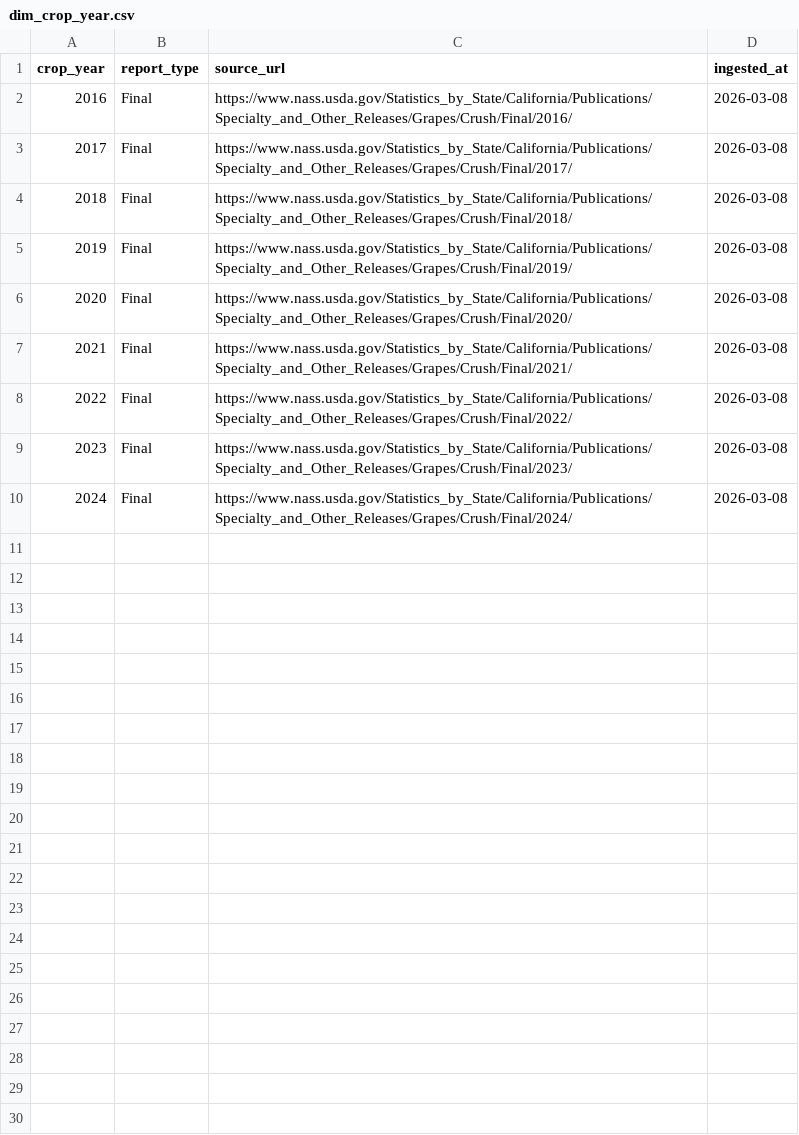
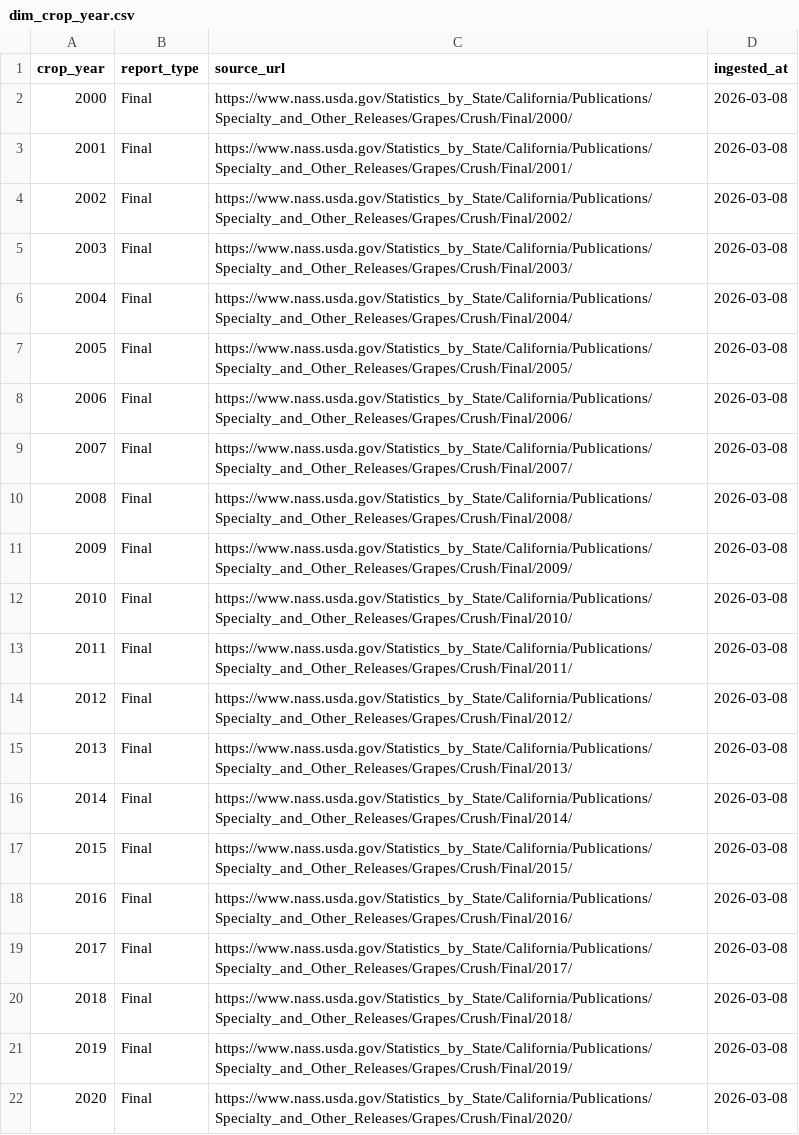
Before and after one commit to crtjer/usda-data-crush-stats, a CSV file: data/gold/dim_crop_year.csv, drawn as a sheet; only a part is shown; the shorter side is filled out with more unchanged rows.

```diff
--- a/data/gold/dim_crop_year.csv
+++ b/data/gold/dim_crop_year.csv
@@ -1,2 +1,18 @@
 crop_year,report_type,source_url,ingested_at
+2000,Final,https://www.nass.usda.gov/Statistics_by_State/California/Publications/Specialty_and_Other_Releases/Grapes/Crush/Final/2000/,2026-03-08
+2001,Final,https://www.nass.usda.gov/Statistics_by_State/California/Publications/Specialty_and_Other_Releases/Grapes/Crush/Final/2001/,2026-03-08
+2002,Final,https://www.nass.usda.gov/Statistics_by_State/California/Publications/Specialty_and_Other_Releases/Grapes/Crush/Final/2002/,2026-03-08
+2003,Final,https://www.nass.usda.gov/Statistics_by_State/California/Publications/Specialty_and_Other_Releases/Grapes/Crush/Final/2003/,2026-03-08
+2004,Final,https://www.nass.usda.gov/Statistics_by_State/California/Publications/Specialty_and_Other_Releases/Grapes/Crush/Final/2004/,2026-03-08
+2005,Final,https://www.nass.usda.gov/Statistics_by_State/California/Publications/Specialty_and_Other_Releases/Grapes/Crush/Final/2005/,2026-03-08
+2006,Final,https://www.nass.usda.gov/Statistics_by_State/California/Publications/Specialty_and_Other_Releases/Grapes/Crush/Final/2006/,2026-03-08
+2007,Final,https://www.nass.usda.gov/Statistics_by_State/California/Publications/Specialty_and_Other_Releases/Grapes/Crush/Final/2007/,2026-03-08
+2008,Final,https://www.nass.usda.gov/Statistics_by_State/California/Publications/Specialty_and_Other_Releases/Grapes/Crush/Final/2008/,2026-03-08
+2009,Final,https://www.nass.usda.gov/Statistics_by_State/California/Publications/Specialty_and_Other_Releases/Grapes/Crush/Final/2009/,2026-03-08
+2010,Final,https://www.nass.usda.gov/Statistics_by_State/California/Publications/Specialty_and_Other_Releases/Grapes/Crush/Final/2010/,2026-03-08
+2011,Final,https://www.nass.usda.gov/Statistics_by_State/California/Publications/Specialty_and_Other_Releases/Grapes/Crush/Final/2011/,2026-03-08
+2012,Final,https://www.nass.usda.gov/Statistics_by_State/California/Publications/Specialty_and_Other_Releases/Grapes/Crush/Final/2012/,2026-03-08
+2013,Final,https://www.nass.usda.gov/Statistics_by_State/California/Publications/Specialty_and_Other_Releases/Grapes/Crush/Final/2013/,2026-03-08
+2014,Final,https://www.nass.usda.gov/Statistics_by_State/California/Publications/Specialty_and_Other_Releases/Grapes/Crush/Final/2014/,2026-03-08
+2015,Final,https://www.nass.usda.gov/Statistics_by_State/California/Publications/Specialty_and_Other_Releases/Grapes/Crush/Final/2015/,2026-03-08
 2016,Final,https://www.nass.usda.gov/Statistics_by_State/California/Publications/Specialty_and_Other_Releases/Grapes/Crush/Final/2016/,2026-03-08
```
Also changed, not shown: data/gold/analysis_price_trends.csv, data/gold/analysis_top_varieties.csv, 10 other files.
